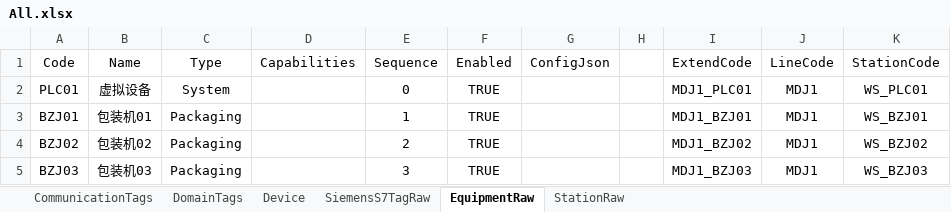
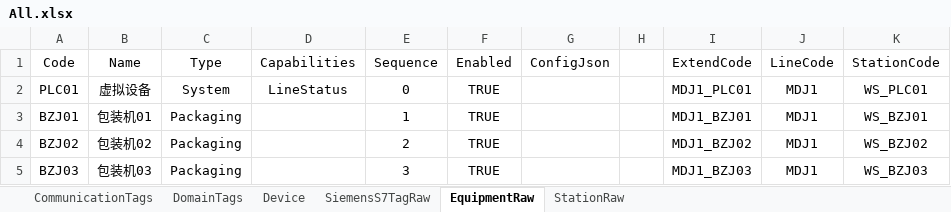
Before and after one commit to Stephenxxshi/UpperDemo, an Excel workbook: src/Plant01.Upper.Infrastructure/Configs/All.xlsx, sheet EquipmentRaw, drawn as a sheet; only a part is shown; values as stored, in another font and other column widths than the file's, no borders; the diff names each change by its address in the sheet, - before the commit and + after, or states it on an @@ line.

```diff
--- a/src/Plant01.Upper.Infrastructure/Configs/All.xlsx (sheet EquipmentRaw)
+++ b/src/Plant01.Upper.Infrastructure/Configs/All.xlsx (sheet EquipmentRaw)
-D2 (Capabilities): (empty)
+D2 (Capabilities): LineStatus
```
Also changed, not shown: 18 other files.
